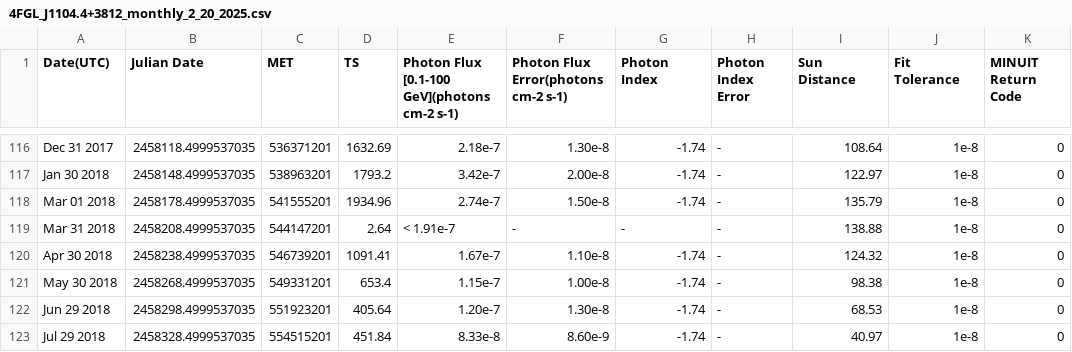
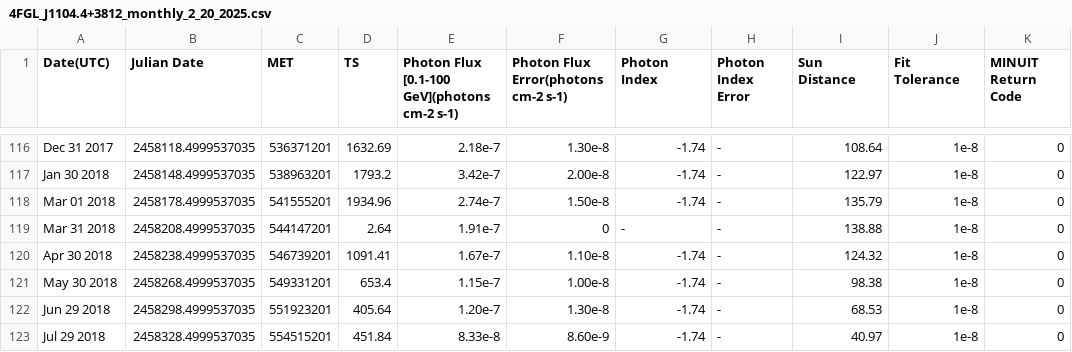
Before and after one commit to GabrieleVirdis/Curve-di-luce-metodi-computazionali, a CSV file: Dati/4FGL_J1104.4+3812_monthly_2_20_2025.csv, drawn as a sheet; only a part is shown, gaps mark what is left out; the diff names each change by its address in the sheet, - before the commit and + after, or states it on an @@ line.

Commit message:
Update 4FGL_J1104.4+3812_monthly_2_20_2025.csv

```diff
--- a/Dati/4FGL_J1104.4+3812_monthly_2_20_2025.csv
+++ b/Dati/4FGL_J1104.4+3812_monthly_2_20_2025.csv
-E119: < 1.91e-7
+E119: 1.91e-7
-F119: -
+F119: 0
```
